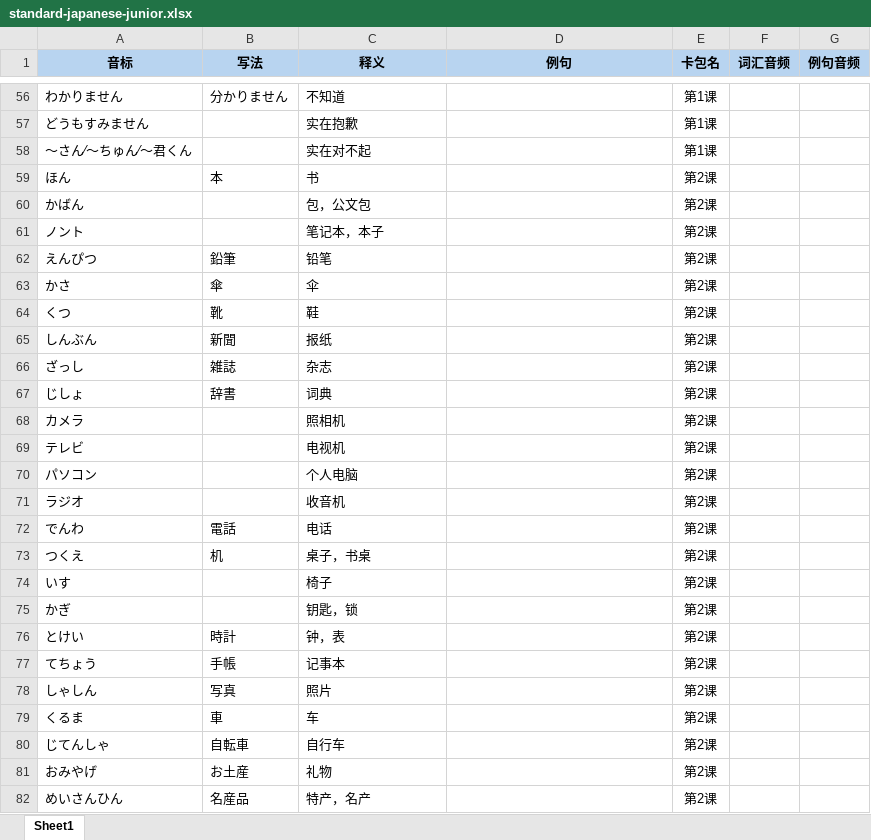
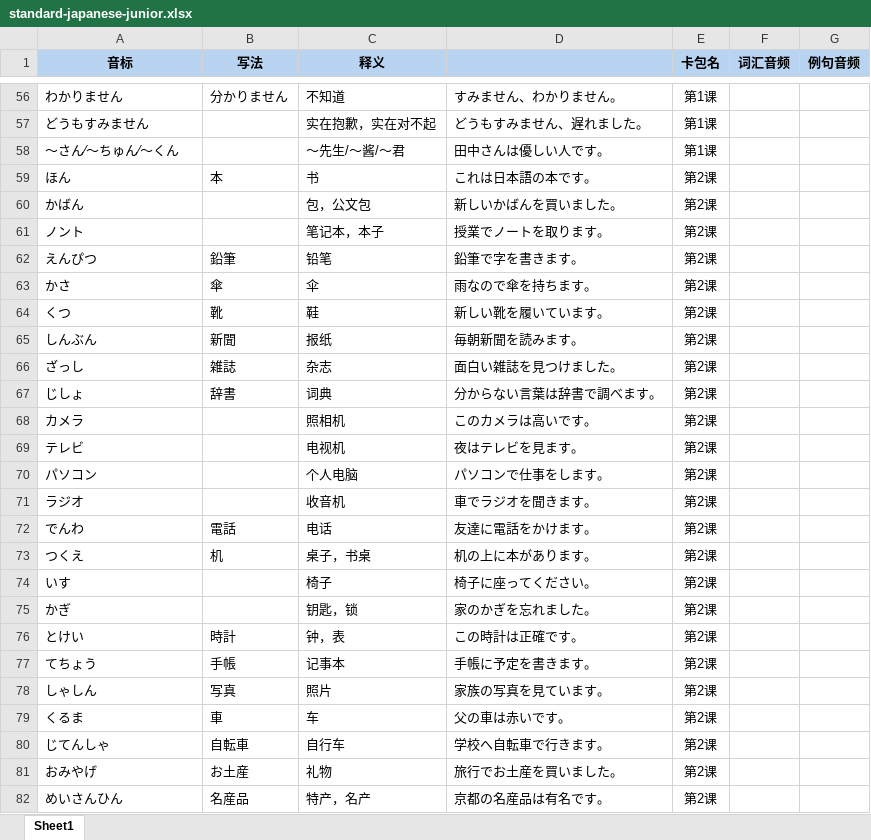
Before and after one commit to sone47/tango, an Excel workbook: public/recommended-packs/standard-japanese-junior.xlsx, sheet Sheet1, drawn as a sheet; only a part is shown, gaps mark what is left out; values as stored, in another font and other column widths than the file's, no borders; removed rows and columns are numbered as before the commit, all else as after; the diff covers the shown part only; the diff names each change by its address in the sheet, - before the commit and + after, or states it on an @@ line.

```diff
--- a/public/recommended-packs/standard-japanese-junior.xlsx (sheet Sheet1)
+++ b/public/recommended-packs/standard-japanese-junior.xlsx (sheet Sheet1)
-D1: 例句
+D1: (empty)
-D56: (empty)
+D56: すみません、わかりません。
-C57 (释义): 实在抱歉
+C57 (释义): 实在抱歉，实在对不起
-D57: (empty)
+D57: どうもすみません、遅れました。
-row 58: ～さん∕～ちゅん∕～君くん |  | 实在对不起 |  | 第1课
+row 58: ～さん∕～ちゅん∕～くん |  | ～先生/～酱/～君 | 田中さんは優しい人です。 | 第1课
-D59: (empty)
+D59: これは日本語の本です。
-D60: (empty)
+D60: 新しいかばんを買いました。
-D61: (empty)
+D61: 授業でノートを取ります。
-D62: (empty)
+D62: 鉛筆で字を書きます。
-D63: (empty)
+D63: 雨なので傘を持ちます。
-D64: (empty)
+D64: 新しい靴を履いています。
-D65: (empty)
+D65: 毎朝新聞を読みます。
-D66: (empty)
+D66: 面白い雑誌を見つけました。
-D67: (empty)
+D67: 分からない言葉は辞書で調べます。
-D68: (empty)
+D68: このカメラは高いです。
-D69: (empty)
+D69: 夜はテレビを見ます。
-D70: (empty)
+D70: パソコンで仕事をします。
-D71: (empty)
+D71: 車でラジオを聞きます。
-D72: (empty)
+D72: 友達に電話をかけます。
-D73: (empty)
+D73: 机の上に本があります。
-D74: (empty)
+D74: 椅子に座ってください。
-D75: (empty)
+D75: 家のかぎを忘れました。
-D76: (empty)
+D76: この時計は正確です。
-D77: (empty)
+D77: 手帳に予定を書きます。
-D78: (empty)
+D78: 家族の写真を見ています。
-D79: (empty)
+D79: 父の車は赤いです。
-D80: (empty)
+D80: 学校へ自転車で行きます。
-D81: (empty)
+D81: 旅行でお土産を買いました。
-D82: (empty)
+D82: 京都の名産品は有名です。
```
Also changed, not shown: 5 added rows, 5 removed rows and 718 edited cells elsewhere in this sheet, public/recommended-packs/standard-japanese-junior-test.xlsx.
